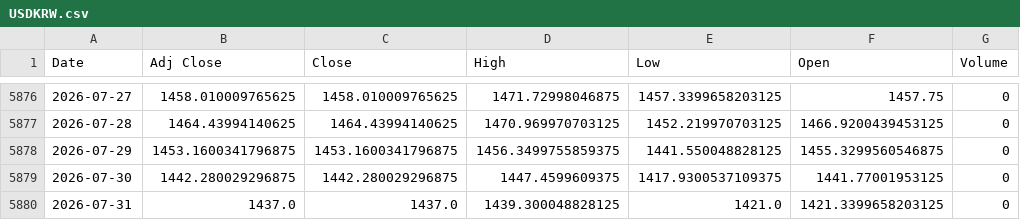
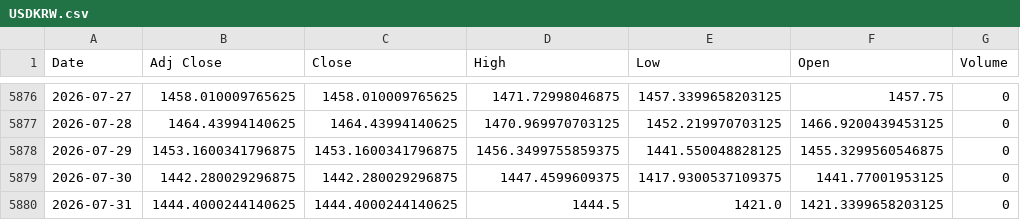
Before and after one commit to khemosu99-bit/overnight-kr, a CSV file: data/raw/USDKRW.csv, drawn as a sheet; only a part is shown, gaps mark what is left out.

```diff
--- a/data/raw/USDKRW.csv
+++ b/data/raw/USDKRW.csv
@@ -5879,2 +5879,2 @@ Date,Adj Close,Close,High,Low,Open,Volume
 2026-07-30,1442.280029296875,1442.280029296875,1447.4599609375,1417.9300537109375,1441.77001953125,0
-2026-07-31,1437.0,1437.0,1439.300048828125,1421.0,1421.3399658203125,0
+2026-07-31,1444.4000244140625,1444.4000244140625,1444.5,1421.0,1421.3399658203125,0
```
Also changed, not shown: data/raw/EWY.csv, data/raw/VIX.csv, 26 other files.
